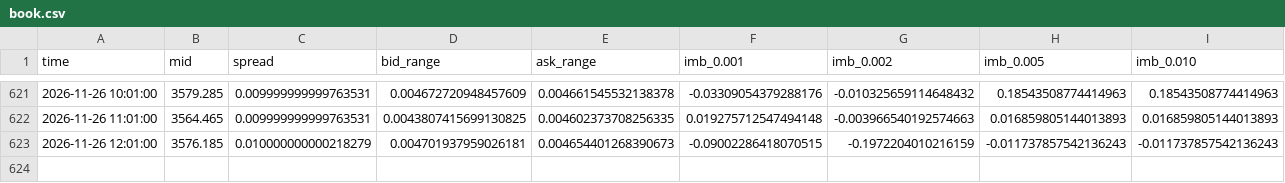
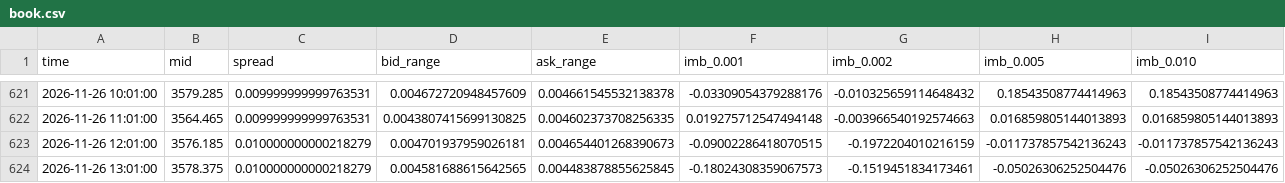
Before and after one commit to SheikhSakhi/T-Killer-BTC, a CSV file: data/hourly/book.csv, drawn as a sheet; only a part is shown, gaps mark what is left out.

Commit message:
hourly 2026-11-26 13:01

```diff
--- a/data/hourly/book.csv
+++ b/data/hourly/book.csv
@@ -623 +623,2 @@ time,mid,spread,bid_range,ask_range,imb_0.001,imb_0.002,imb_0.005,imb_0.010
 2026-11-26 12:01:00,3576.185,0.010000000000218279,0.004701937959026181,0.004654401268390673,-0.09002286418070515,-0.1972204010216159,-0.011737857542136243,-0.011737857542136243
+2026-11-26 13:01:00,3578.375,0.010000000000218279,0.004581688615642565,0.004483878855625845,-0.18024308359067573,-0.1519451834173461,-0.05026306252504476,-0.05026306252504476
```
Also changed, not shown: data/hourly/log.csv, 2 other files.
